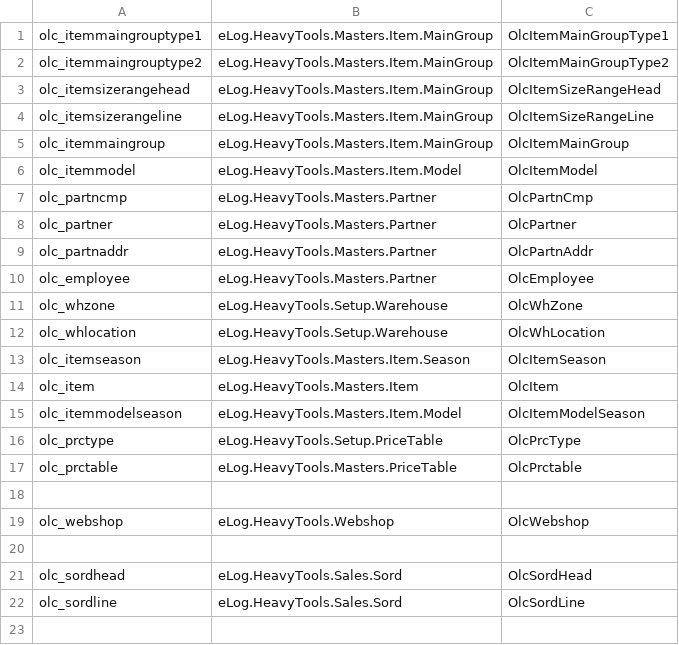
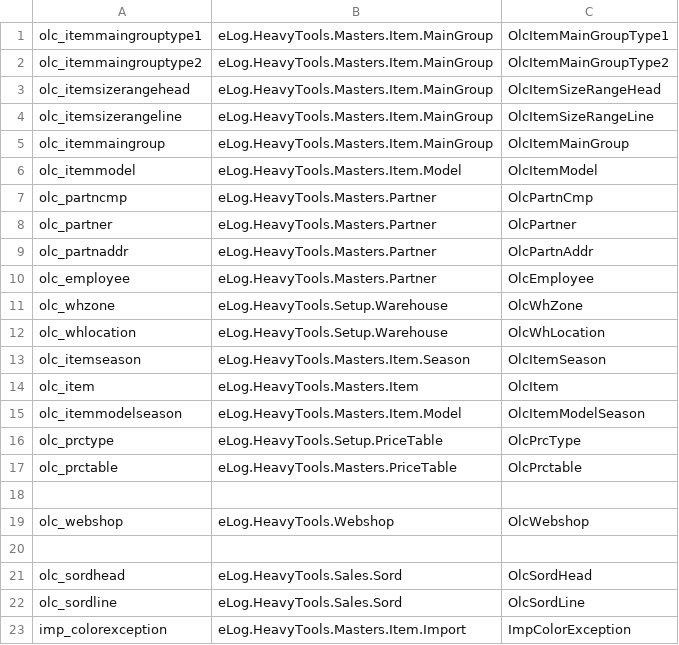
Before and after one commit to cj748s16erp2u/HeavyTools, a CSV file: eLogHeavyTools/Entity/ConfigFile.csv, drawn as a sheet.

Commit message:
Changeset: 163 Cikk import, színállások, egyedi színállások

```diff
--- a/eLogHeavyTools/Entity/ConfigFile.csv
+++ b/eLogHeavyTools/Entity/ConfigFile.csv
@@ -22 +22,2 @@ olc_sordhead,eLog.HeavyTools.Sales.Sord,OlcSordHead
 olc_sordline,eLog.HeavyTools.Sales.Sord,OlcSordLine
+imp_colorexception,eLog.HeavyTools.Masters.Item.Import,ImpColorException
```
Also changed, not shown: 17 other files.
